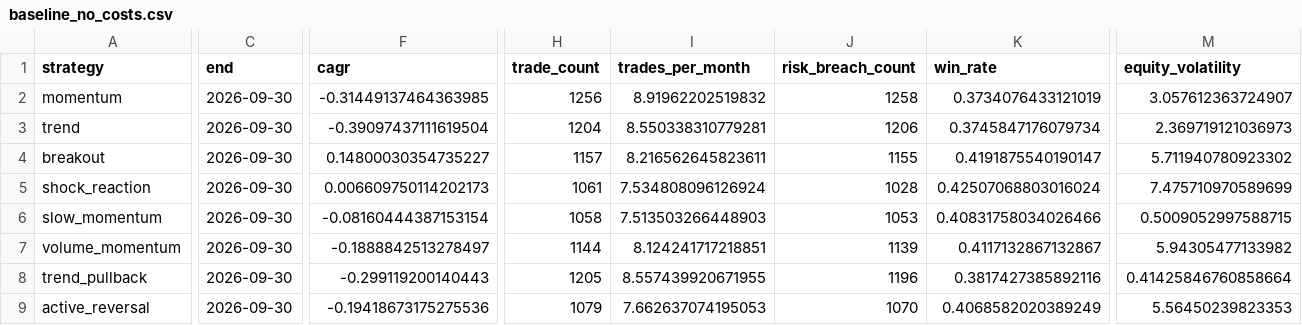
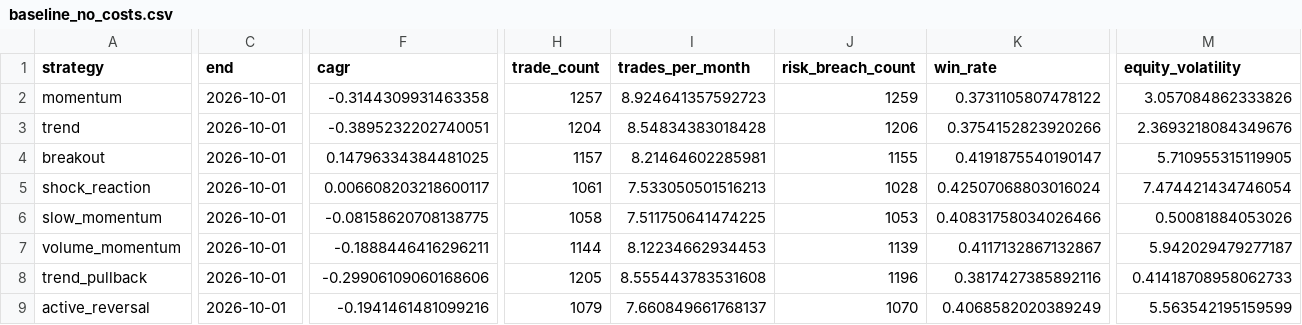
Before and after one commit to newbiezzzzz/leverage-system, a CSV file: research/results/baseline_no_costs.csv, drawn as a sheet; only a part is shown, gaps mark what is left out; the diff covers the shown part only; the diff names each change by its address in the sheet, - before the commit and + after, or states it on an @@ line.

```diff
--- a/research/results/baseline_no_costs.csv
+++ b/research/results/baseline_no_costs.csv
-C2:C9 (end): 2026-09-30
+C2:C9 (end): 2026-10-01
-F2 (cagr): -0.31449137464363985
+F2 (cagr): -0.3144309931463358
-H2 (trade_count): 1256
+H2 (trade_count): 1257
-I2 (trades_per_month): 8.91962202519832
+I2 (trades_per_month): 8.924641357592723
-J2 (risk_breach_count): 1258
+J2 (risk_breach_count): 1259
-K2 (win_rate): 0.3734076433121019
+K2 (win_rate): 0.3731105807478122
-M2 (equity_volatility): 3.057612363724907
+M2 (equity_volatility): 3.057084862333826
-F3 (cagr): -0.39097437111619504
+F3 (cagr): -0.3895232202740051
-I3 (trades_per_month): 8.550338310779281
+I3 (trades_per_month): 8.54834383018428
-K3 (win_rate): 0.3745847176079734
+K3 (win_rate): 0.3754152823920266
-M3 (equity_volatility): 2.369719121036973
+M3 (equity_volatility): 2.3693218084349676
-F4 (cagr): 0.14800030354735227
+F4 (cagr): 0.14796334384481025
-I4 (trades_per_month): 8.216562645823611
+I4 (trades_per_month): 8.21464602285981
-M4 (equity_volatility): 5.711940780923302
+M4 (equity_volatility): 5.710955315119905
-F5 (cagr): 0.006609750114202173
+F5 (cagr): 0.006608203218600117
-I5 (trades_per_month): 7.534808096126924
+I5 (trades_per_month): 7.533050501516213
-M5 (equity_volatility): 7.475710970589699
+M5 (equity_volatility): 7.474421434746054
-F6 (cagr): -0.08160444387153154
+F6 (cagr): -0.08158620708138775
-I6 (trades_per_month): 7.513503266448903
+I6 (trades_per_month): 7.511750641474225
-M6 (equity_volatility): 0.5009052997588715
+M6 (equity_volatility): 0.50081884053026
-F7 (cagr): -0.1888842513278497
+F7 (cagr): -0.1888446416296211
-I7 (trades_per_month): 8.124241717218851
+I7 (trades_per_month): 8.12234662934453
-M7 (equity_volatility): 5.94305477133982
+M7 (equity_volatility): 5.942029479277187
-F8 (cagr): -0.299119200140443
+F8 (cagr): -0.29906109060168606
-I8 (trades_per_month): 8.557439920671955
+I8 (trades_per_month): 8.555443783531608
-M8 (equity_volatility): 0.41425846760858664
+M8 (equity_volatility): 0.41418708958062733
-F9 (cagr): -0.19418673175275536
+F9 (cagr): -0.1941461481099216
-I9 (trades_per_month): 7.662637074195053
+I9 (trades_per_month): 7.660849661768137
-M9 (equity_volatility): 5.56450239823353
+M9 (equity_volatility): 5.563542195159599
```
Also changed, not shown: 23 edited cells elsewhere in this file, research/results/pattern_discovery.csv, 9 other files.
